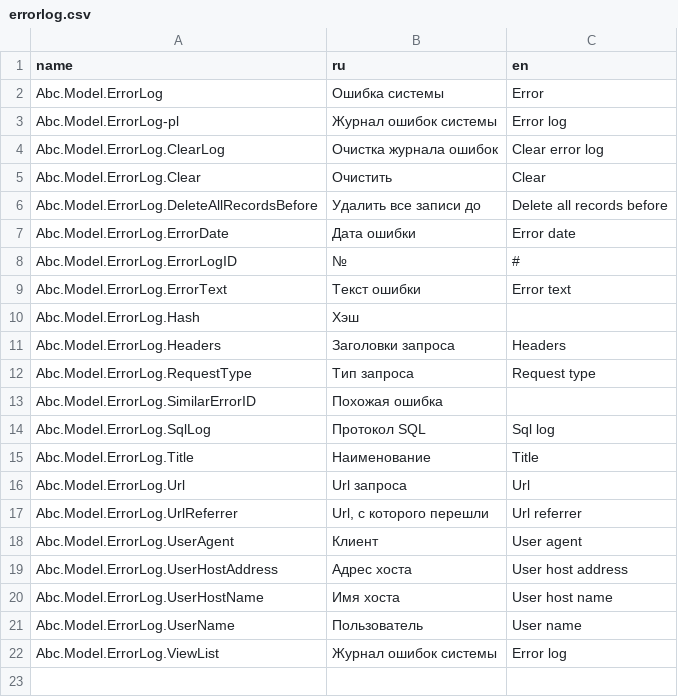
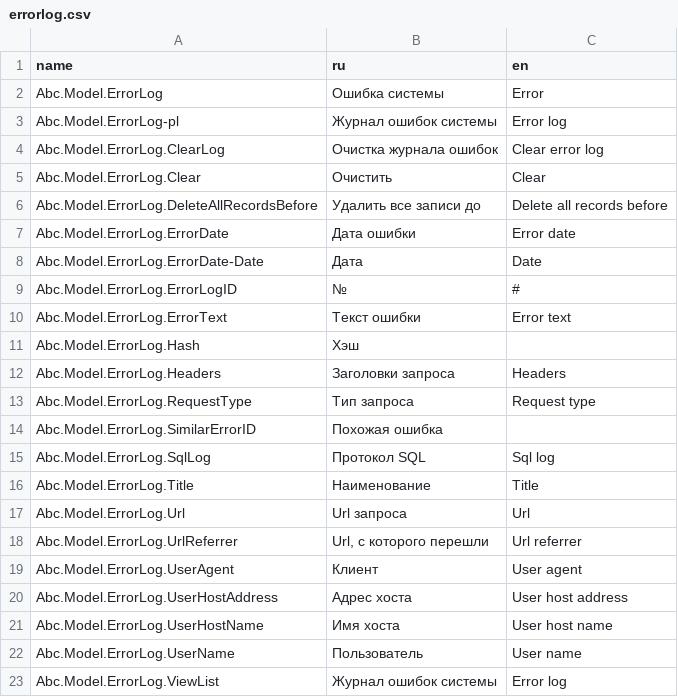
Before and after one commit to TangoCS/TangoCS, a CSV file: Tango.Client.Js/wwwroot/data/res/errorlog.csv, drawn as a sheet; the diff names each change by its address in the sheet, - before the commit and + after, or states it on an @@ line.

```diff
--- a/Tango.Client.Js/wwwroot/data/res/errorlog.csv
+++ b/Tango.Client.Js/wwwroot/data/res/errorlog.csv
+row 8: Abc.Model.ErrorLog.ErrorDate-Date | Дата | Date
```
Also changed, not shown: Tango.Client.Js/wwwroot/data/res/abc.csv.
